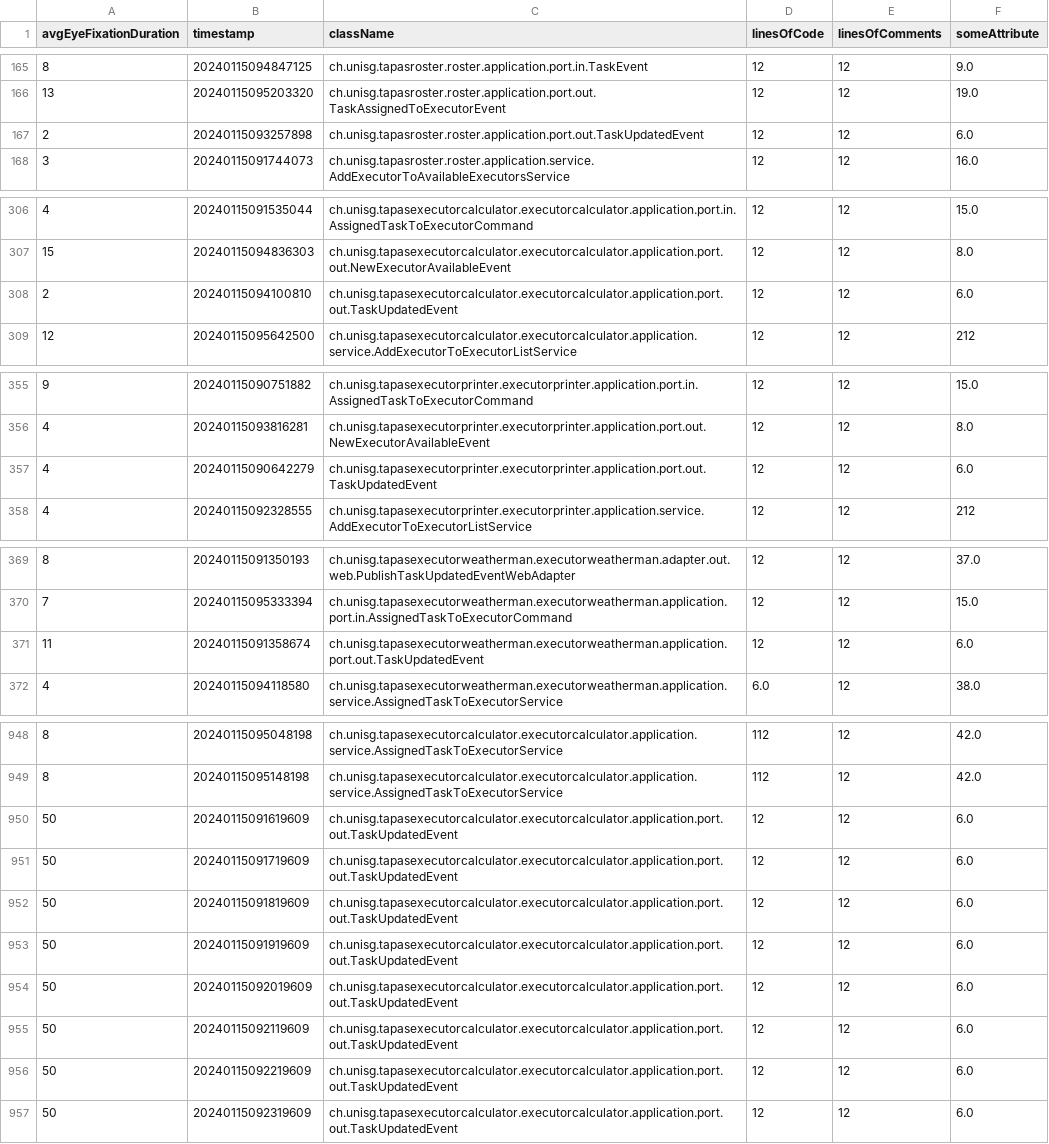
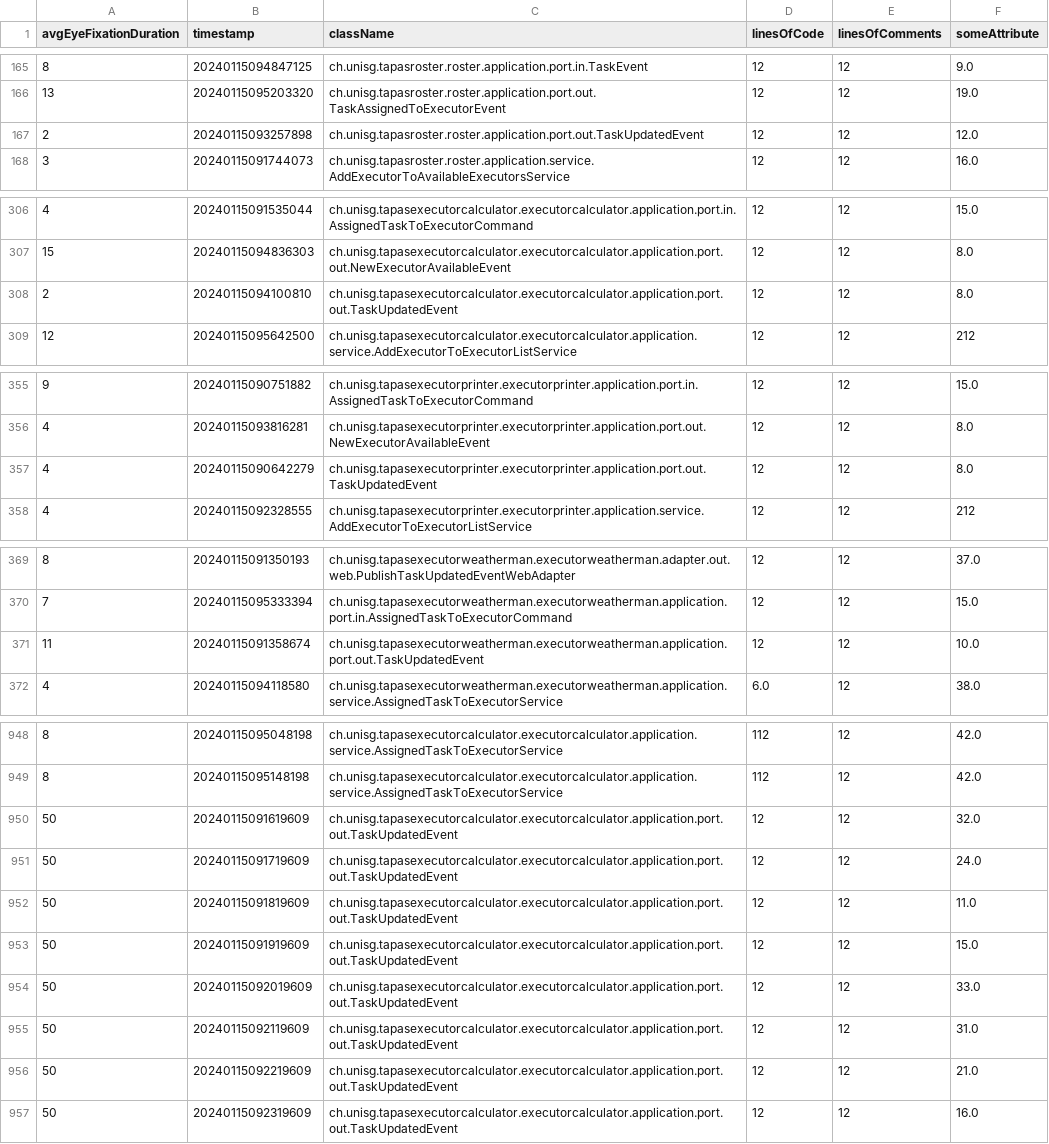
Before and after one commit to jonaslanzlinger/software-city-project, a CSV file: application/data/testFile-03-eye-tracking-java-source-code.csv, drawn as a sheet; only a part is shown, gaps mark what is left out; the diff covers the shown part only.

```diff
--- a/application/data/testFile-03-eye-tracking-java-source-code.csv
+++ b/application/data/testFile-03-eye-tracking-java-source-code.csv
@@ -166,3 +166,3 @@ avgEyeFixationDuration,timestamp,className,linesOfCode,linesOfComments,someAttri
 13,20240115095203320,ch.unisg.tapasroster.roster.application.port.out.TaskAssignedToExecutorEvent,12,12,19.0
-2,20240115093257898,ch.unisg.tapasroster.roster.application.port.out.TaskUpdatedEvent,12,12,6.0
+2,20240115093257898,ch.unisg.tapasroster.roster.application.port.out.TaskUpdatedEvent,12,12,12.0
 3,20240115091744073,ch.unisg.tapasroster.roster.application.service.AddExecutorToAvailableExecutorsService,12,12,16.0
@@ -307,3 +307,3 @@ avgEyeFixationDuration,timestamp,className,linesOfCode,linesOfComments,someAttri
 15,20240115094836303,ch.unisg.tapasexecutorcalculator.executorcalculator.application.port.out.NewExecutorAvailableEvent,12,12,8.0
-2,20240115094100810,ch.unisg.tapasexecutorcalculator.executorcalculator.application.port.out.TaskUpdatedEvent,12,12,6.0
+2,20240115094100810,ch.unisg.tapasexecutorcalculator.executorcalculator.application.port.out.TaskUpdatedEvent,12,12,8.0
 12,20240115095642500,ch.unisg.tapasexecutorcalculator.executorcalculator.application.service.AddExecutorToExecutorListService,12,12,212
@@ -356,3 +356,3 @@ avgEyeFixationDuration,timestamp,className,linesOfCode,linesOfComments,someAttri
 4,20240115093816281,ch.unisg.tapasexecutorprinter.executorprinter.application.port.out.NewExecutorAvailableEvent,12,12,8.0
-4,20240115090642279,ch.unisg.tapasexecutorprinter.executorprinter.application.port.out.TaskUpdatedEvent,12,12,6.0
+4,20240115090642279,ch.unisg.tapasexecutorprinter.executorprinter.application.port.out.TaskUpdatedEvent,12,12,8.0
 4,20240115092328555,ch.unisg.tapasexecutorprinter.executorprinter.application.service.AddExecutorToExecutorListService,12,12,212
@@ -370,3 +370,3 @@ avgEyeFixationDuration,timestamp,className,linesOfCode,linesOfComments,someAttri
 7,20240115095333394,ch.unisg.tapasexecutorweatherman.executorweatherman.application.port.in.AssignedTaskToExecutorCommand,12,12,15.0
-11,20240115091358674,ch.unisg.tapasexecutorweatherman.executorweatherman.application.port.out.TaskUpdatedEvent,12,12,6.0
+11,20240115091358674,ch.unisg.tapasexecutorweatherman.executorweatherman.application.port.out.TaskUpdatedEvent,12,12,10.0
 4,20240115094118580,ch.unisg.tapasexecutorweatherman.executorweatherman.application.service.AssignedTaskToExecutorService,6.0,12,38.0
@@ -949,9 +949,9 @@ avgEyeFixationDuration,timestamp,className,linesOfCode,linesOfComments,someAttri
 8,20240115095148198,ch.unisg.tapasexecutorcalculator.executorcalculator.application.service.AssignedTaskToExecutorService,112,12,42.0
-50,20240115091619609,ch.unisg.tapasexecutorcalculator.executorcalculator.application.port.out.TaskUpdatedEvent,12,12,6.0
-50,20240115091719609,ch.unisg.tapasexecutorcalculator.executorcalculator.application.port.out.TaskUpdatedEvent,12,12,6.0
-50,20240115091819609,ch.unisg.tapasexecutorcalculator.executorcalculator.application.port.out.TaskUpdatedEvent,12,12,6.0
-50,20240115091919609,ch.unisg.tapasexecutorcalculator.executorcalculator.application.port.out.TaskUpdatedEvent,12,12,6.0
-50,20240115092019609,ch.unisg.tapasexecutorcalculator.executorcalculator.application.port.out.TaskUpdatedEvent,12,12,6.0
-50,20240115092119609,ch.unisg.tapasexecutorcalculator.executorcalculator.application.port.out.TaskUpdatedEvent,12,12,6.0
-50,20240115092219609,ch.unisg.tapasexecutorcalculator.executorcalculator.application.port.out.TaskUpdatedEvent,12,12,6.0
-50,20240115092319609,ch.unisg.tapasexecutorcalculator.executorcalculator.application.port.out.TaskUpdatedEvent,12,12,6.0
+50,20240115091619609,ch.unisg.tapasexecutorcalculator.executorcalculator.application.port.out.TaskUpdatedEvent,12,12,32.0
+50,20240115091719609,ch.unisg.tapasexecutorcalculator.executorcalculator.application.port.out.TaskUpdatedEvent,12,12,24.0
+50,20240115091819609,ch.unisg.tapasexecutorcalculator.executorcalculator.application.port.out.TaskUpdatedEvent,12,12,11.0
+50,20240115091919609,ch.unisg.tapasexecutorcalculator.executorcalculator.application.port.out.TaskUpdatedEvent,12,12,15.0
+50,20240115092019609,ch.unisg.tapasexecutorcalculator.executorcalculator.application.port.out.TaskUpdatedEvent,12,12,33.0
+50,20240115092119609,ch.unisg.tapasexecutorcalculator.executorcalculator.application.port.out.TaskUpdatedEvent,12,12,31.0
+50,20240115092219609,ch.unisg.tapasexecutorcalculator.executorcalculator.application.port.out.TaskUpdatedEvent,12,12,21.0
+50,20240115092319609,ch.unisg.tapasexecutorcalculator.executorcalculator.application.port.out.TaskUpdatedEvent,12,12,16.0
```
Also changed, not shown: 2 edited cells elsewhere in this file, 3 other files.
